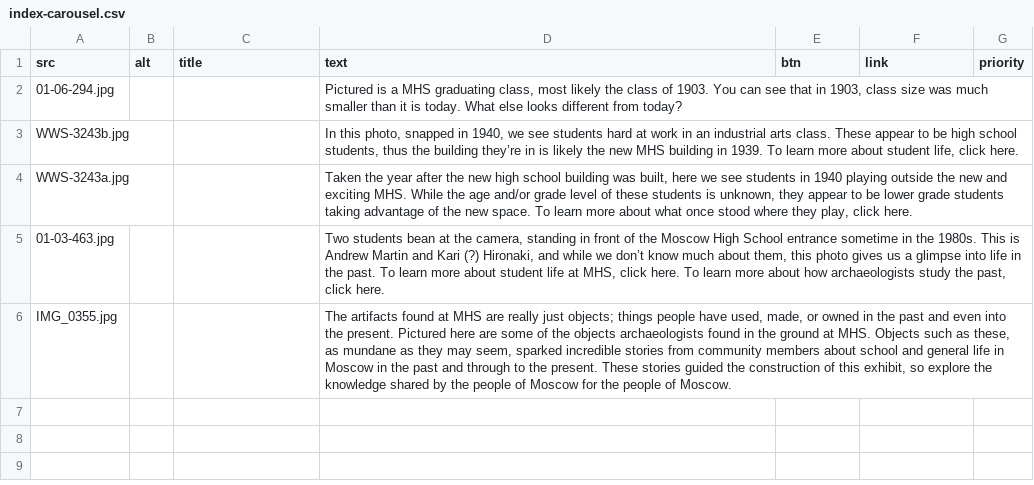
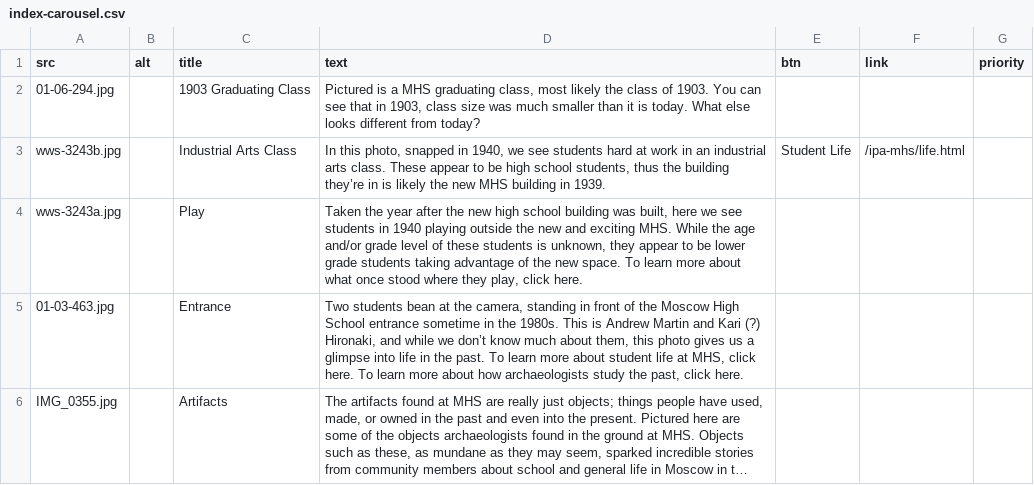
Before and after one commit to thecdil/ipa-mhs, a CSV file: _data/index-carousel.csv, drawn as a sheet; long unchanged cells end in …; removed rows and columns are numbered as before the commit, all else as after; the diff names each change by its address in the sheet, - before the commit and + after, or states it on an @@ line.

Commit message:
working carousel draft

```diff
--- a/_data/index-carousel.csv
+++ b/_data/index-carousel.csv
-C2 (title): (empty)
+C2 (title): 1903 Graduating Class
-row 3: WWS-3243b.jpg |  |  | In this photo, snapped in 1940, we see students hard at work in an industrial arts class. These appear to be high school students, thus the building they’re in is likely the new MHS building in 1939. To learn more about student life, click here.
-row 4: WWS-3243a.jpg |  |  | Taken the year after the new high school building was built, here we see students in 1940 playing outside the new and exciting MHS. While the age and/or grade level of these students is unknown, they appear to be lower grade students taking advantage of the new space. To learn more about what once stood where they play, click here.
+row 3: wws-3243b.jpg |  | Industrial Arts Class | In this photo, snapped in 1940, we see students hard at work in an industrial arts class. These appear to be high school students, thus the building they’re in is likely the new MHS building in 1939. | Student Life | /ipa-mhs/life.html
+row 4: wws-3243a.jpg |  | Play | Taken the year after the new high school building was built, here we see students in 1940 playing outside the new and exciting MHS. While the age and/or grade level of these students is unknown, they appear to be lower grade students taking advantage of the new space. To learn more about what once stood where they play, click here.
-C5 (title): (empty)
+C5 (title): Entrance
-C6 (title): (empty)
+C6 (title): Artifacts
```
Also changed, not shown: 2 other files.
